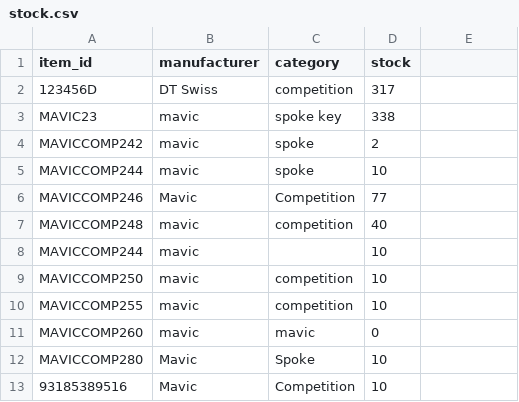
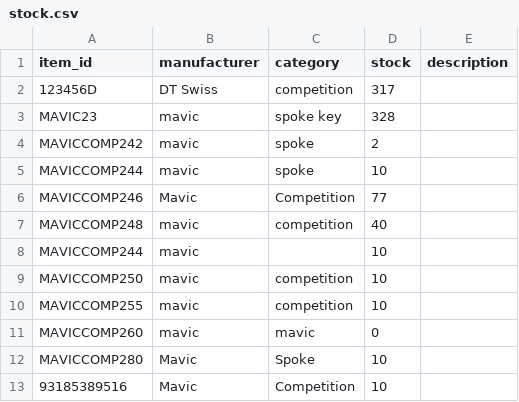
Before and after one commit to cricketts497/stock_control, a CSV file: stock.csv, drawn as a sheet; the diff names each change by its address in the sheet, - before the commit and + after, or states it on an @@ line.

```diff
--- a/stock.csv
+++ b/stock.csv
-E1: (empty)
+E1: description
-D3 (stock): 338
+D3 (stock): 328
```
Also changed, not shown: orders.csv, 1 other file.
